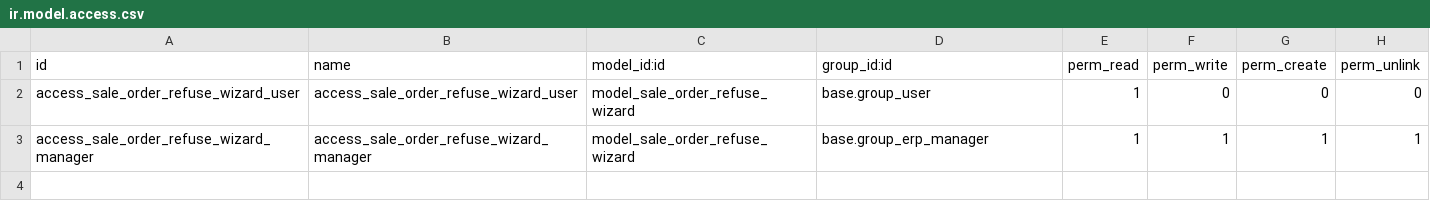
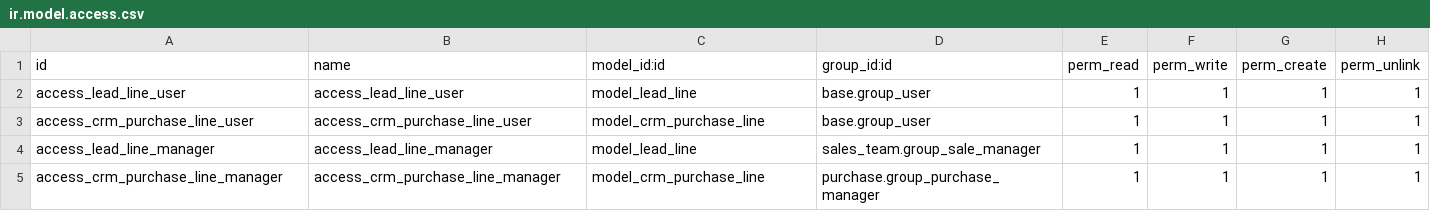
Before and after one commit to lostsky1403/module-odoo, a CSV file: nos_crm_product_quotation/security/ir.model.access.csv, drawn as a sheet.

```diff
--- a/nos_crm_product_quotation/security/ir.model.access.csv
+++ b/nos_crm_product_quotation/security/ir.model.access.csv
@@ -1,3 +1,5 @@
 id,name,model_id:id,group_id:id,perm_read,perm_write,perm_create,perm_unlink
-access_sale_order_refuse_wizard_user,access_sale_order_refuse_wizard_user,model_sale_order_refuse_wizard,base.group_user,1,0,0,0
-access_sale_order_refuse_wizard_manager,access_sale_order_refuse_wizard_manager,model_sale_order_refuse_wizard,base.group_erp_manager,1,1,1,1
+access_lead_line_user,access_lead_line_user,model_lead_line,base.group_user,1,1,1,1
+access_crm_purchase_line_user,access_crm_purchase_line_user,model_crm_purchase_line,base.group_user,1,1,1,1
+access_lead_line_manager,access_lead_line_manager,model_lead_line,sales_team.group_sale_manager,1,1,1,1
+access_crm_purchase_line_manager,access_crm_purchase_line_manager,model_crm_purchase_line,purchase.group_purchase_manager,1,1,1,1
```
Also changed, not shown: 15 other files.
